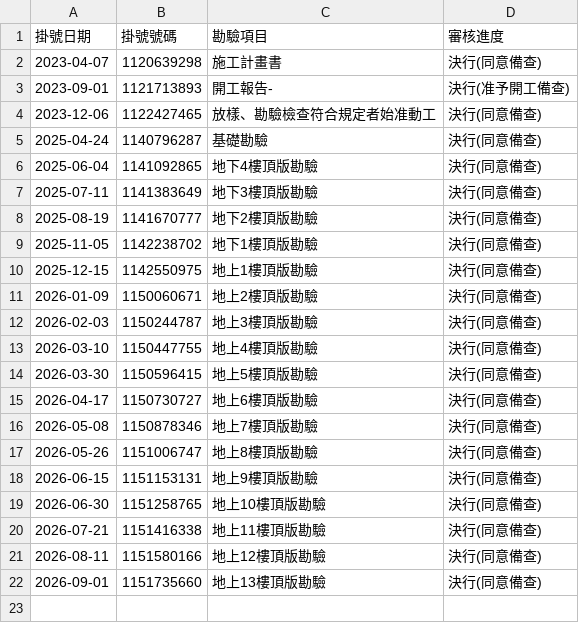
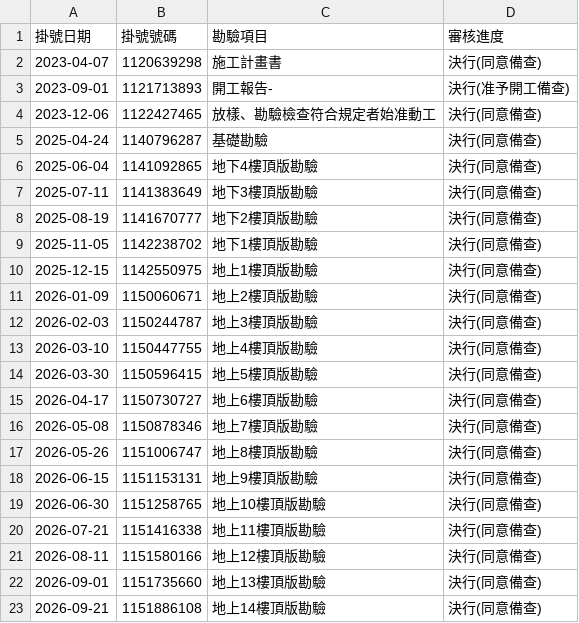
Before and after one commit to Jerry7135/forworld-hills-tracker, a CSV file: history.csv, drawn as a sheet; the diff names each change by its address in the sheet, - before the commit and + after, or states it on an @@ line.

```diff
--- a/history.csv
+++ b/history.csv
+row 23: 2026-09-21 | 1151886108 | 地上14樓頂版勘驗 | 決行(同意備查)
```
